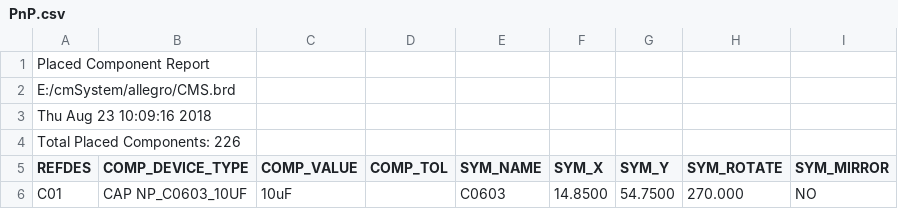
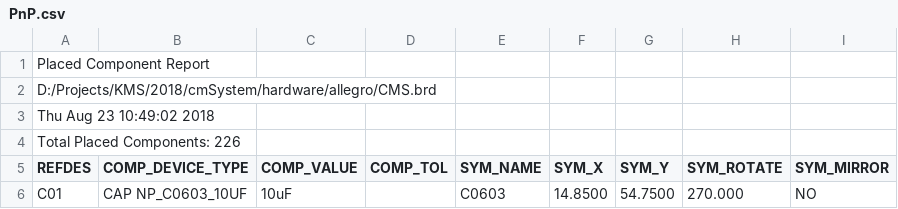
Before and after one commit to lhmagic/cmSystem, a CSV file: allegro/PnP.csv, drawn as a sheet; only a part is shown.

```diff
--- a/allegro/PnP.csv
+++ b/allegro/PnP.csv
@@ -1,4 +1,4 @@
 Placed Component Report
-E:/cmSystem/allegro/CMS.brd
-Thu Aug 23 10:09:16 2018
+D:/Projects/KMS/2018/cmSystem/hardware/allegro/CMS.brd
+Thu Aug 23 10:49:02 2018
 Total Placed Components:  226
```
Also changed, not shown: allegro/BOM.csv, 14 other files.
